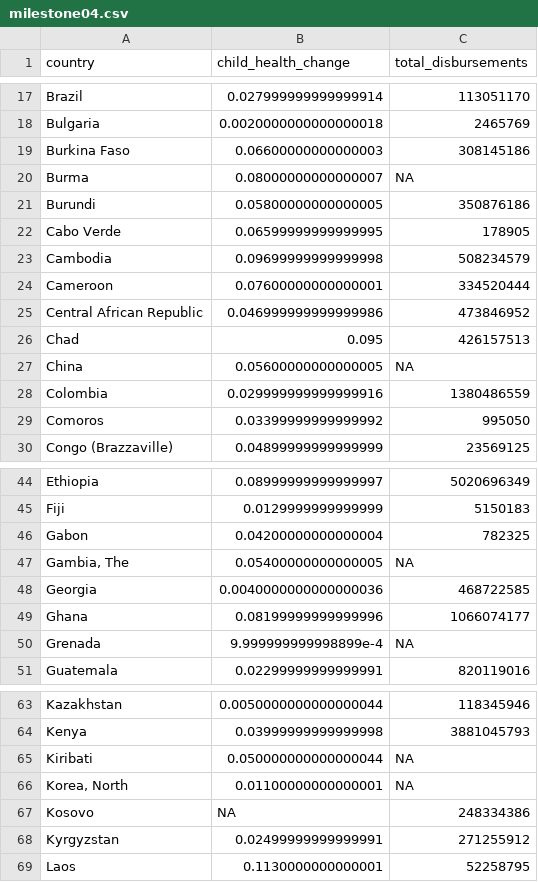
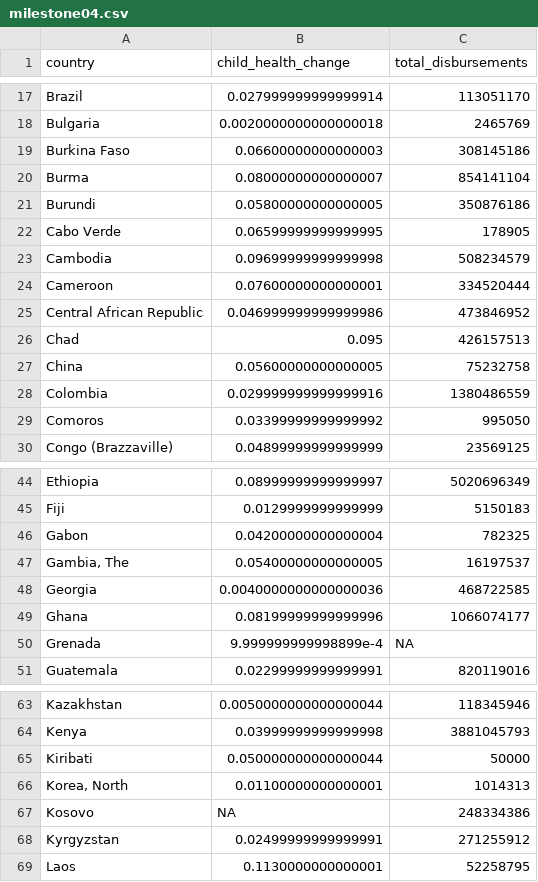
Before and after one commit to rstudio/academy-tidyverse-foreign-aid, a CSV file: data/milestone04.csv, drawn as a sheet; only a part is shown, gaps mark what is left out.

```diff
--- a/data/milestone04.csv
+++ b/data/milestone04.csv
@@ -19,3 +19,3 @@ Bulgaria,0.0020000000000000018,2465769
 Burkina Faso,0.06600000000000003,308145186
-Burma,0.08000000000000007,NA
+Burma,0.08000000000000007,854141104
 Burundi,0.05800000000000005,350876186
@@ -26,3 +26,3 @@ Central African Republic,0.046999999999999986,473846952
 Chad,0.095,426157513
-China,0.05600000000000005,NA
+China,0.05600000000000005,75232758
 Colombia,0.029999999999999916,1380486559
@@ -46,3 +46,3 @@ Fiji,0.0129999999999999,5150183
 Gabon,0.04200000000000004,782325
-"Gambia, The",0.05400000000000005,NA
+"Gambia, The",0.05400000000000005,16197537
 Georgia,0.0040000000000000036,468722585
@@ -64,4 +64,4 @@ Kazakhstan,0.0050000000000000044,118345946
 Kenya,0.03999999999999998,3881045793
-Kiribati,0.050000000000000044,NA
-"Korea, North",0.01100000000000001,NA
+Kiribati,0.050000000000000044,50000
+"Korea, North",0.01100000000000001,1014313
 Kosovo,NA,248334386
```
Also changed, not shown: data/milestone03.csv, data/milestone05.csv, 3 other files.
